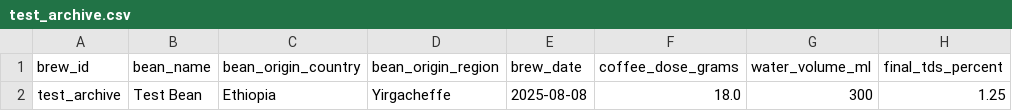
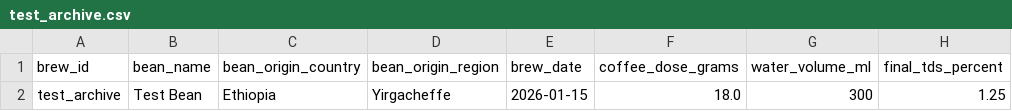
Before and after one commit to tomasjgsn/coffee_db, a CSV file: data/test_archive.csv, drawn as a sheet; only a part is shown; the diff names each change by its address in the sheet, - before the commit and + after, or states it on an @@ line.

```diff
--- a/data/test_archive.csv
+++ b/data/test_archive.csv
-E2 (brew_date): 2025-08-08
+E2 (brew_date): 2026-01-15
```
Also changed, not shown: data/cups_of_coffee.csv, 1 other file.
